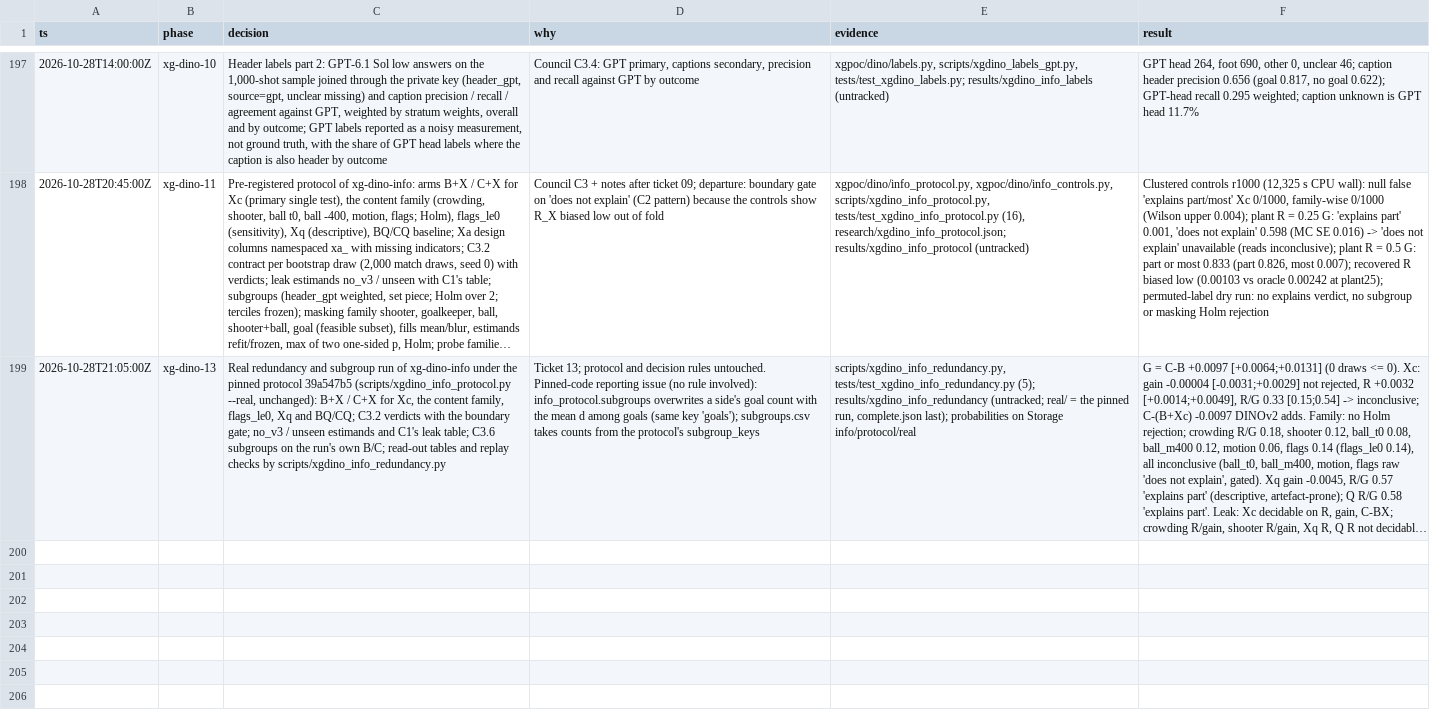
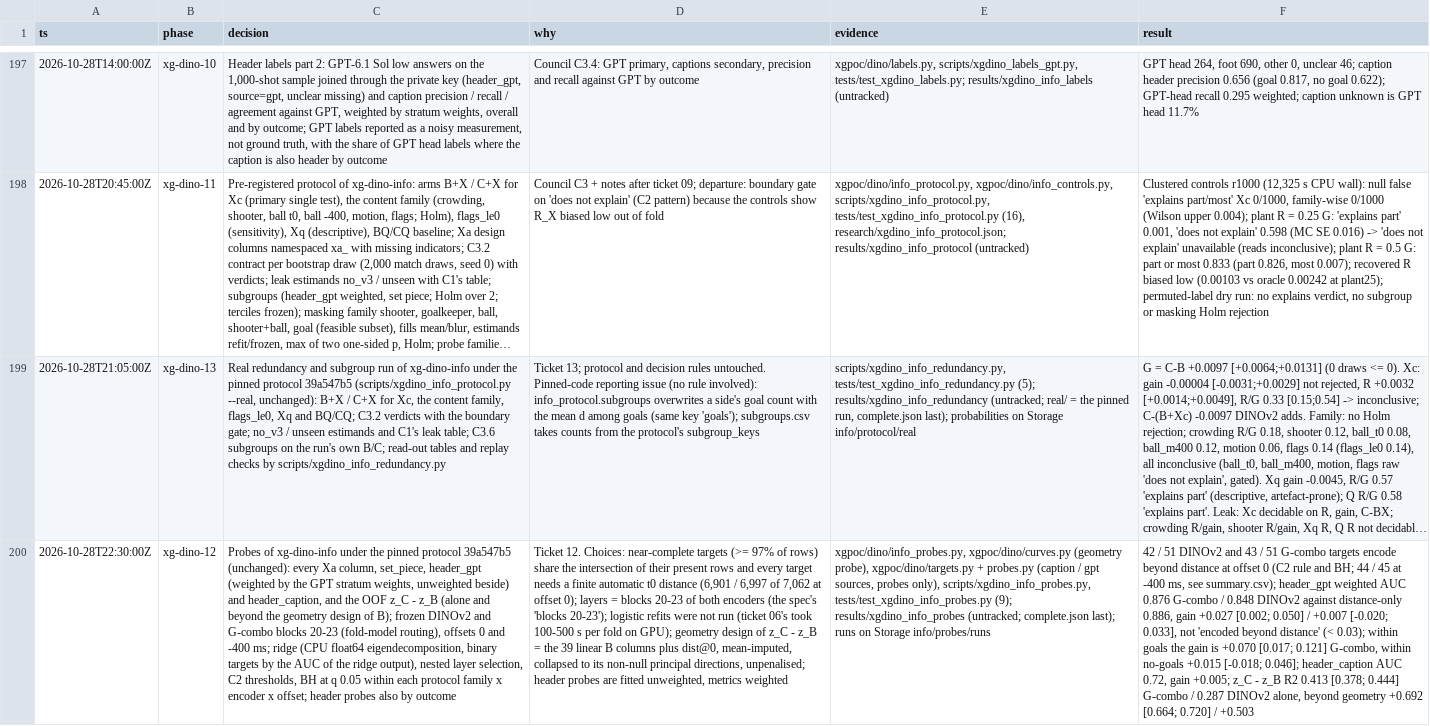
Before and after one commit to RedHot099/TactiFootVision, a TSV file: experiments/claude_fable/research/quality_v13_decisions.tsv, drawn as a sheet; only a part is shown, gaps mark what is left out; long unchanged cells end in …; the diff names each change by its address in the sheet, - before the commit and + after, or states it on an @@ line.

Commit message:
xg-poc: probes of xg-dino-info on every Xa column, set_piece, the header labels (GPT weighted primary, caption secondary, by outcome) and the OOF z_C - z_B (alone and beyond the geometry design) for frozen DINOv2 and G-combo blocks 20-23 at offsets 0 and -400 ms under the pinned protocol 39a547b5 (unchanged): nested layer selection, C2 thresholds, BH per family; 42/51 (DINOv2) and 43/51 (G-combo) targets encode beyond distance at t0, header_gpt does not (G-combo AUC 0.876 vs distance-only 0.886, gain +0.027 [0.002; 0.050]; within goals +0.070), z_C - z_B R2 0.413 G-combo alone, +0.692 beyond geometry, with a decision-log row (xg-dino 12)

```diff
--- a/experiments/claude_fable/research/quality_v13_decisions.tsv
+++ b/experiments/claude_fable/research/quality_v13_decisions.tsv
+row 200: 2026-10-28T22:30:00Z | xg-dino-12 | Probes of xg-dino-info under the pinned protocol 39a547b5 (unchanged): every Xa column, set_piece, header_gpt (weighted by the GPT stratum weights, unweighted beside) and header_caption, and the OOF z_C - z_B (alone and beyond the geometry design of B); frozen DINOv2 and G-combo blocks 20-23 (fold-model routing), offsets 0 and -400 ms; ridge (CPU float64 eigendecomposition, binary targets by the AUC of the ridge output), nested layer selection, C2 thresholds, BH at q 0.05 within each protocol family x encoder x offset; header probes also by outcome | Ticket 12. Choices: near-complete targets (>= 97% of rows) share the intersection of their present rows and every target needs a finite automatic t0 distance (6,901 / 6,997 of 7,062 at offset 0); layers = blocks 20-23 of both encoders (the spec's 'blocks 20-23'); logistic refits were not run (ticket 06's took 100-500 s per fold on GPU); geometry design of z_C - z_B = the 39 linear B columns plus dist@0, mean-imputed, collapsed to its non-null principal directions, unpenalised; header probes are fitted unweighted, metrics weighted | xgpoc/dino/info_probes.py, xgpoc/dino/curves.py (geometry probe), xgpoc/dino/targets.py + probes.py (caption / gpt sources, probes only), scripts/xgdino_info_probes.py, tests/test_xgdino_info_probes.py (9); results/xgdino_info_probes (untracked; complete.json last); runs on Storage info/probes/runs | 42 / 51 DINOv2 and 43 / 51 G-combo targets encode beyond distance at offset 0 (C2 rule and BH; 44 / 45 at -400 ms, see summary.csv); header_gpt weighted AUC 0.876 G-combo / 0.848 DINOv2 against distance-only 0.886, gain +0.027 [0.002; 0.050] / +0.007 [-0.020; 0.033], not 'encoded beyond distance' (< 0.03); within goals the gain is +0.070 [0.017; 0.121] G-combo, within no-goals +0.015 [-0.018; 0.046]; header_caption AUC 0.72, gain +0.005; z_C - z_B R2 0.413 [0.378; 0.444] G-combo / 0.287 DINOv2 alone, beyond geometry +0.692 [0.664; 0.720] / +0.503
```
Also changed, not shown: 6 other files.
